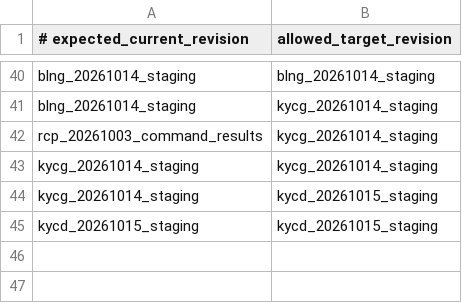
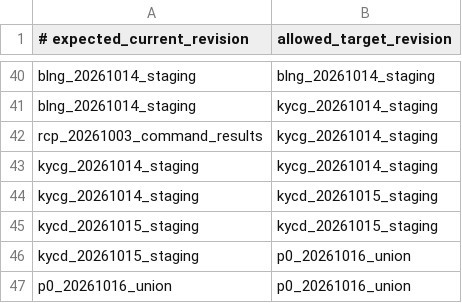
Before and after one commit to Verdaxis/verdaxis-backend, a TSV file: deploy/migration-checkpoints.tsv, drawn as a sheet; only a part is shown, gaps mark what is left out.

```diff
--- a/deploy/migration-checkpoints.tsv
+++ b/deploy/migration-checkpoints.tsv
@@ -45 +45,3 @@ kycg_20261014_staging	kycd_20261015_staging
 kycd_20261015_staging	kycd_20261015_staging
+kycd_20261015_staging	p0_20261016_union
+p0_20261016_union	p0_20261016_union
```
Also changed, not shown: 6 other files.
